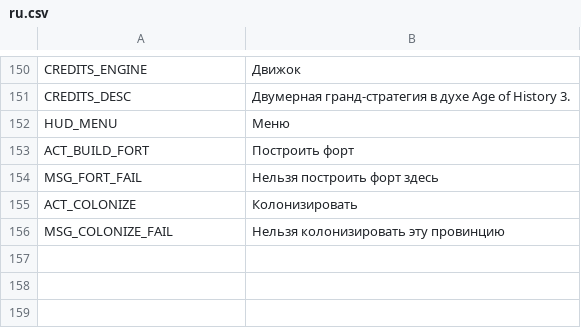
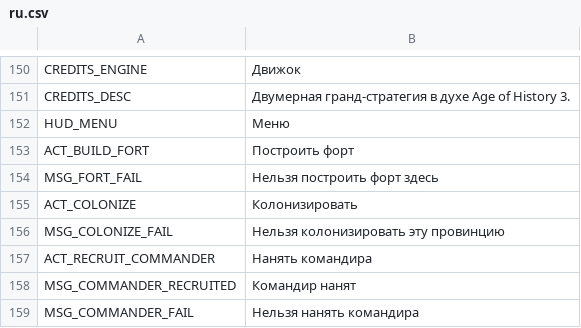
Before and after one commit to AnimatePro/GRAND-STRATEGY, a CSV file: localization/ru.csv, drawn as a sheet; only a part is shown, gaps mark what is left out; the diff names each change by its address in the sheet, - before the commit and + after, or states it on an @@ line.

Commit message:
Commanders/generals (recruit/auto-assign/combat bonus), naval landing penalty, hotkeys (space pause, 1-5 speed, F1-F8 map modes), bottom map-mode bar
Co-authored-by: arena-agent <297053741+arena-agent@users.noreply.github.com>

```diff
--- a/localization/ru.csv
+++ b/localization/ru.csv
+row 157: ACT_RECRUIT_COMMANDER | Нанять командира
+row 158: MSG_COMMANDER_RECRUITED | Командир нанят
+row 159: MSG_COMMANDER_FAIL | Нельзя нанять командира
```
Also changed, not shown: localization/en.csv, 6 other files.
